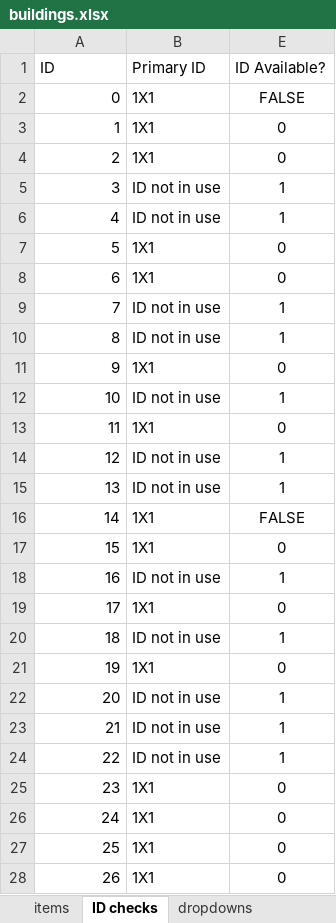
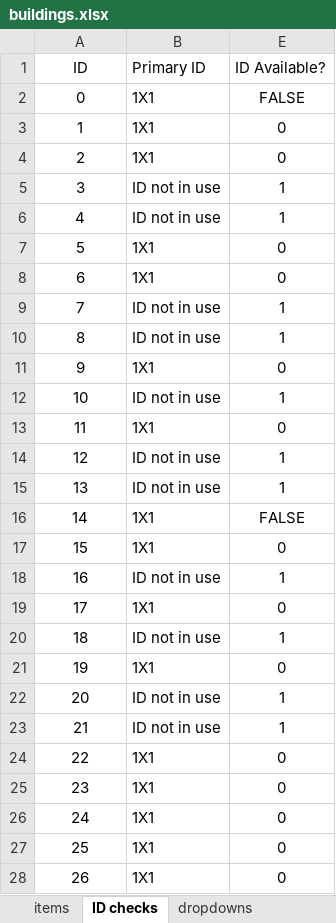
Before and after one commit to OpenTTD-JPplus/JPplusBuildings, an Excel workbook: docs/buildings.xlsx, sheet ID checks, drawn as a sheet; only a part is shown; values as stored, in another font and other column widths than the file's, no borders; conditional formats not drawn; the diff covers the shown part only; the diff names each change by its address in the sheet, - before the commit and + after, or states it on an @@ line.

```diff
--- a/docs/buildings.xlsx (sheet ID checks)
+++ b/docs/buildings.xlsx (sheet ID checks)
-A1 alignment: left
+A1 alignment: center
-A2:A28 alignment: right
+A2:A28 alignment: center
-B24 (Primary ID): ID not in use
+B24 (Primary ID): 1X1
-E24 (ID Available?): 1
+E24 (ID Available?): 0
```
Also changed, not shown: cell formats elsewhere in this sheet, sheet items, 40 other files.
